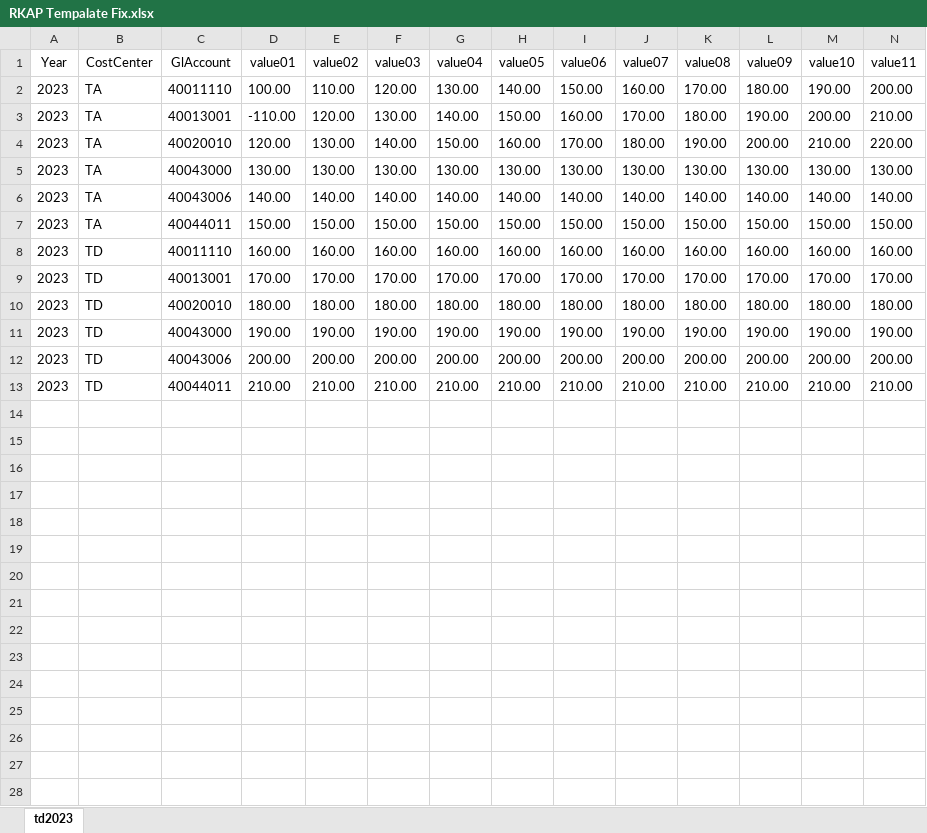
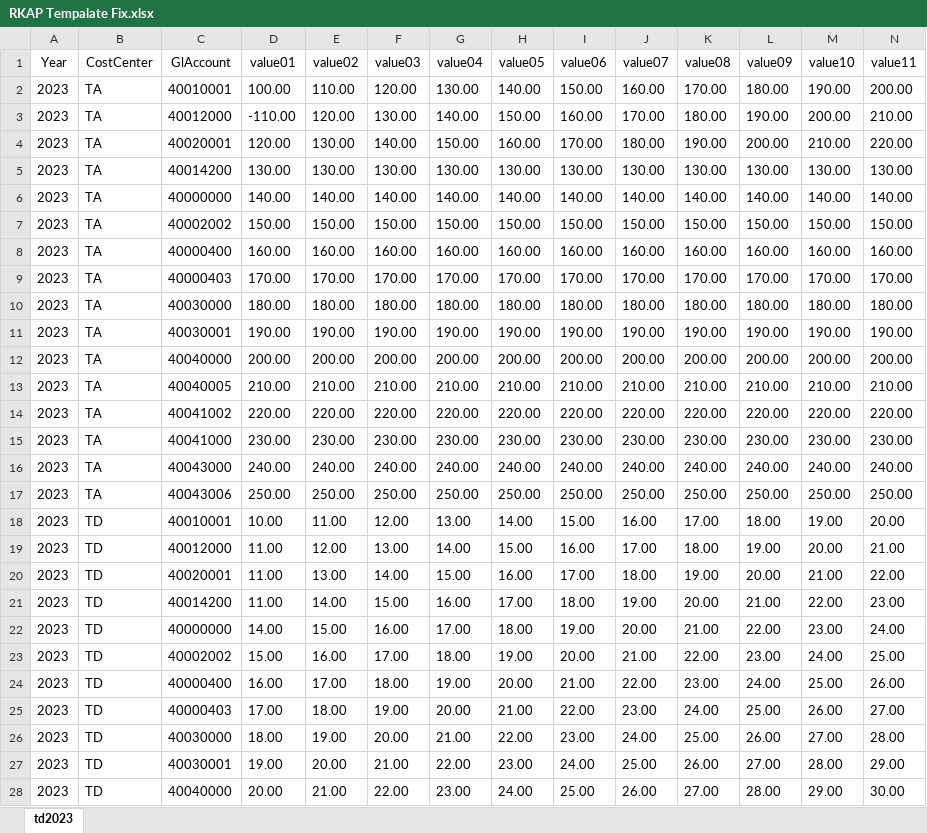
Before and after one commit to aidalestarii/OPEX, an Excel workbook: uploads/excel/RKAP Tempalate Fix.xlsx, sheet td2023, drawn as a sheet; only a part is shown; values as stored, in another font and other column widths than the file's, no borders; rows hold the shown columns only; the diff covers the shown part only; the diff names each change by its address in the sheet, - before the commit and + after, or states it on an @@ line.

```diff
--- a/uploads/excel/RKAP Tempalate Fix.xlsx (sheet td2023)
+++ b/uploads/excel/RKAP Tempalate Fix.xlsx (sheet td2023)
-C2 (GlAccount): 40011110
+C2 (GlAccount): 40010001
-C3 (GlAccount): 40013001
+C3 (GlAccount): 40012000
-C4 (GlAccount): 40020010
+C4 (GlAccount): 40020001
-C5 (GlAccount): 40043000
+C5 (GlAccount): 40014200
-C6 (GlAccount): 40043006
+C6 (GlAccount): 40000000
-C7 (GlAccount): 40044011
+C7 (GlAccount): 40002002
-B8:B13 (CostCenter): TD
+B8:B13 (CostCenter): TA
-C8 (GlAccount): 40011110
+C8 (GlAccount): 40000400
-C9 (GlAccount): 40013001
+C9 (GlAccount): 40000403
-C10 (GlAccount): 40020010
+C10 (GlAccount): 40030000
-C11 (GlAccount): 40043000
+C11 (GlAccount): 40030001
-C12 (GlAccount): 40043006
+C12 (GlAccount): 40040000
-C13 (GlAccount): 40044011
+C13 (GlAccount): 40040005
+row 14: 2023 | TA | 40041002 | 220.00 | 220.00 | 220.00 | 220.00 | 220.00 | 220.00 | 220.00 | 220.00 | 220.00 | 220.00 | 220.00
+row 15: 2023 | TA | 40041000 | 230.00 | 230.00 | 230.00 | 230.00 | 230.00 | 230.00 | 230.00 | 230.00 | 230.00 | 230.00 | 230.00
+row 16: 2023 | TA | 40043000 | 240.00 | 240.00 | 240.00 | 240.00 | 240.00 | 240.00 | 240.00 | 240.00 | 240.00 | 240.00 | 240.00
+row 17: 2023 | TA | 40043006 | 250.00 | 250.00 | 250.00 | 250.00 | 250.00 | 250.00 | 250.00 | 250.00 | 250.00 | 250.00 | 250.00
+row 18: 2023 | TD | 40010001 | 10.00 | 11.00 | 12.00 | 13.00 | 14.00 | 15.00 | 16.00 | 17.00 | 18.00 | 19.00 | 20.00
+row 19: 2023 | TD | 40012000 | 11.00 | 12.00 | 13.00 | 14.00 | 15.00 | 16.00 | 17.00 | 18.00 | 19.00 | 20.00 | 21.00
+row 20: 2023 | TD | 40020001 | 11.00 | 13.00 | 14.00 | 15.00 | 16.00 | 17.00 | 18.00 | 19.00 | 20.00 | 21.00 | 22.00
+row 21: 2023 | TD | 40014200 | 11.00 | 14.00 | 15.00 | 16.00 | 17.00 | 18.00 | 19.00 | 20.00 | 21.00 | 22.00 | 23.00
+row 22: 2023 | TD | 40000000 | 14.00 | 15.00 | 16.00 | 17.00 | 18.00 | 19.00 | 20.00 | 21.00 | 22.00 | 23.00 | 24.00
+row 23: 2023 | TD | 40002002 | 15.00 | 16.00 | 17.00 | 18.00 | 19.00 | 20.00 | 21.00 | 22.00 | 23.00 | 24.00 | 25.00
+row 24: 2023 | TD | 40000400 | 16.00 | 17.00 | 18.00 | 19.00 | 20.00 | 21.00 | 22.00 | 23.00 | 24.00 | 25.00 | 26.00
+row 25: 2023 | TD | 40000403 | 17.00 | 18.00 | 19.00 | 20.00 | 21.00 | 22.00 | 23.00 | 24.00 | 25.00 | 26.00 | 27.00
+row 26: 2023 | TD | 40030000 | 18.00 | 19.00 | 20.00 | 21.00 | 22.00 | 23.00 | 24.00 | 25.00 | 26.00 | 27.00 | 28.00
+row 27: 2023 | TD | 40030001 | 19.00 | 20.00 | 21.00 | 22.00 | 23.00 | 24.00 | 25.00 | 26.00 | 27.00 | 28.00 | 29.00
+row 28: 2023 | TD | 40040000 | 20.00 | 21.00 | 22.00 | 23.00 | 24.00 | 25.00 | 26.00 | 27.00 | 28.00 | 29.00 | 30.00
```
Also changed, not shown: 5 added rows elsewhere in this sheet, 21 other files.
